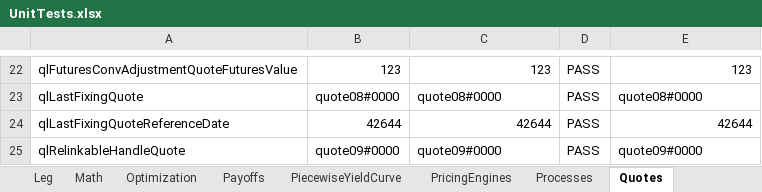
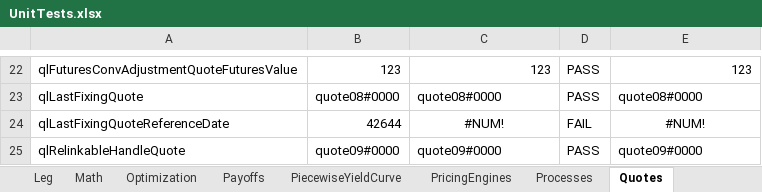
Before and after one commit to eehlers/QuantLibXL, an Excel workbook: UnitTests/UnitTests.xlsx, sheet Quotes, drawn as a sheet; only a part is shown, gaps mark what is left out; values as stored, in another font and other column widths than the file's, no borders; the diff names each change by its address in the sheet, - before the commit and + after, or states it on an @@ line.

```diff
--- a/UnitTests/UnitTests.xlsx (sheet Quotes)
+++ b/UnitTests/UnitTests.xlsx (sheet Quotes)
-C24: 42644
+C24: #NUM!
-C24 alignment: right
+C24 alignment: center
-D24: PASS
+D24: FAIL
-E24: 42644
+E24: #NUM!
-E24 alignment: right
+E24 alignment: center
```
Also changed, not shown: sheet UnitTests, sheet Schedules, sheet Volatilities, sheet Date, sheet RateHelpers, other sheet tabs, formulas that keep their value, 3 other files.
